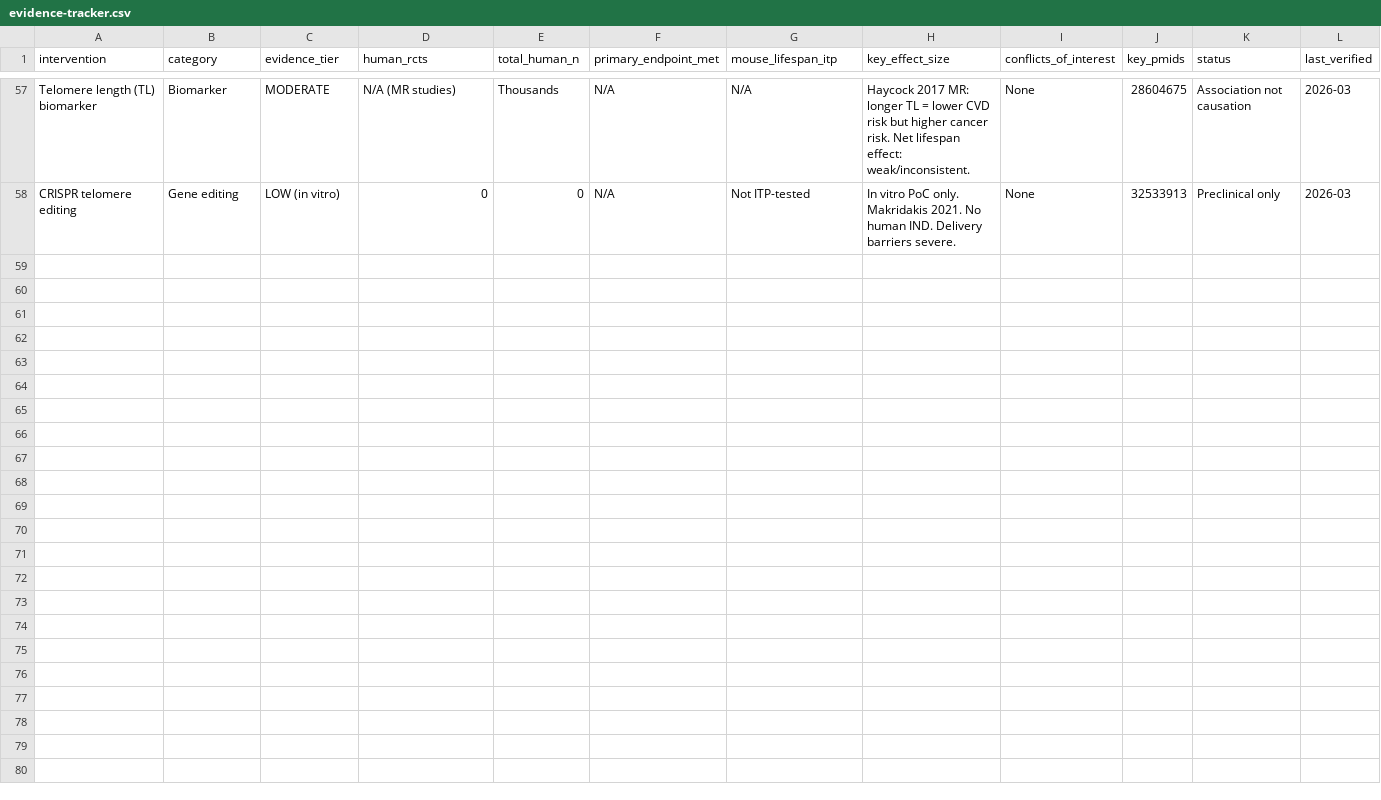
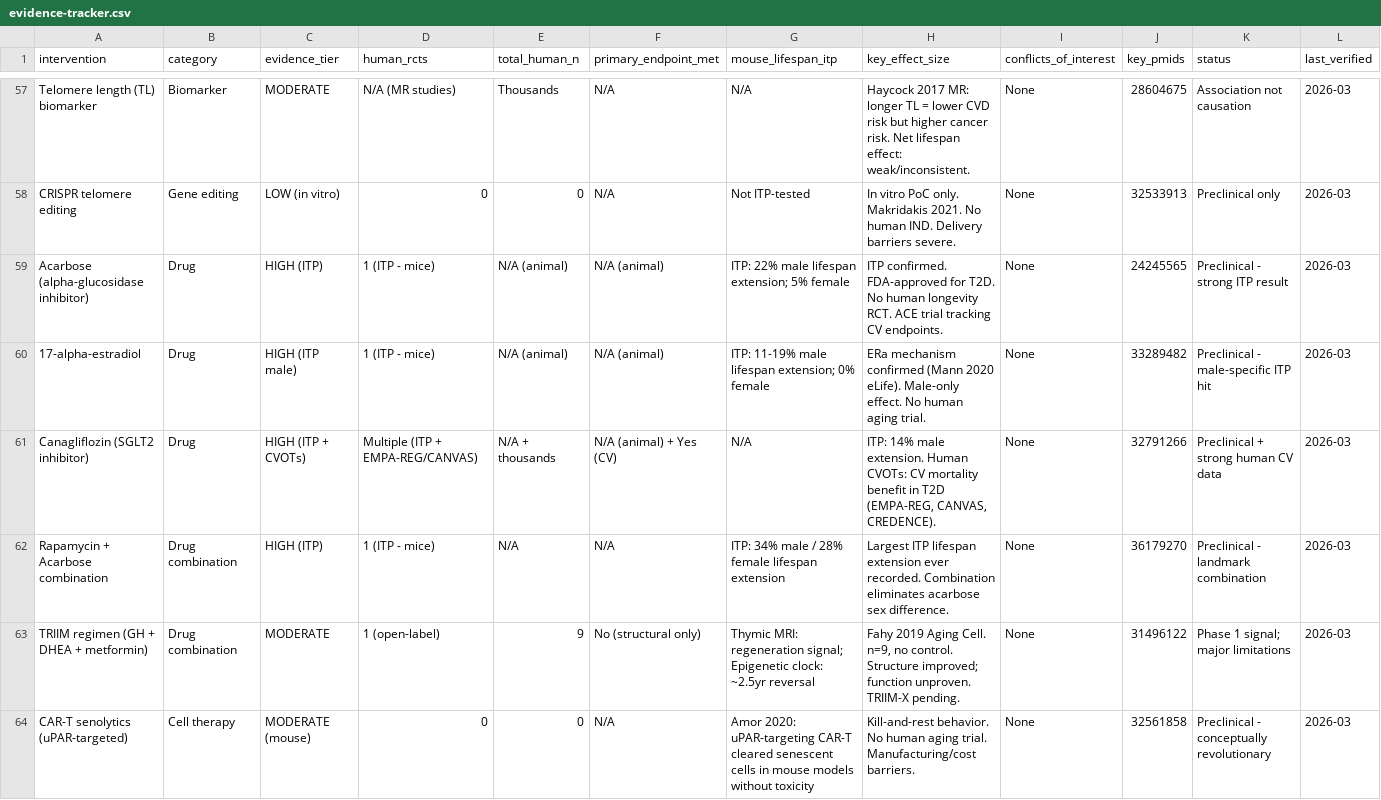
Before and after one commit to abishop1990/preventing-aging, a CSV file: data/evidence-tracker.csv, drawn as a sheet; only a part is shown, gaps mark what is left out; rows hold the shown columns only; the diff covers the shown part only; the diff names each change by its address in the sheet, - before the commit and + after, or states it on an @@ line.

Commit message:
Add Sections 29-32: ITP, thymic rejuvenation, ECM/AGEs, circadian, sex, social determinants
Section 29 — NIA ITP Comprehensive Review:
  - Full hits: rapamycin, acarbose (+22% male), 17α-estradiol (+19% male-only), canagliflozin,
    NDGA, glycine, rapamycin+acarbose combo (+34% male — largest ITP extension ever)
  - Full failures: resveratrol, metformin (null!), green tea, curcumin, fish oil, aspirin, CoQ10
  - Key lesson: sex-specific effects, timing matters, combination synergy

Section 30 — Thymic Rejuvenation and Immunosenescence:
  - TRIIM trial (Fahy 2019, PMID 31496122): n=9, ~2.5yr epigenetic reversal, structure not function
  - FOXN1 as master thymic regulator; IL-7 therapy limitations; CAR-T senolytics (Amor 2020, uPAR)
  - CMV immunosenescence contribution; realistic translation timeline

Section 31 — ECM/AGEs and Urolithin A:
  - Glucosepane as dominant human cross-link; Spiegel lab glucosepane-breaker progress
  - ALT-711 failure; aminoguanidine abandoned; the therapeutic vacuum in ECM aging
  - ATLAS trial (PMID 35584623): UA muscle benefit; MitoImmune: T cell rejuvenation signal
  - Converter vs. non-converter problem; CLARITY cognitive trial pending

Section 32 — Circadian, Sex Differences, Social Determinants:
  - BMAL1 KO: premature aging proof (PMID 16987223); clock-NAD+-SIRT1 feedback loop
  - Shift work IARC Group 2A; social jetlag and metabolic risk
  - HRT timing hypothesis; WHI reanalysis; ELITE trial (PMID 26630990)
  - Holt-Lunstad meta-analyses: isolation HR 1.3–1.45, equivalent to 15 cigarettes/day
  - Social/purpose interventions — effect size rivals pharmaceuticals

evidence-tracker.csv: 57 → 68 interventions (11 new entries)
README updated: 32 sections, 68 interventions

```diff
--- a/data/evidence-tracker.csv
+++ b/data/evidence-tracker.csv
+row 59: Acarbose (alpha-glucosidase inhibitor) | Drug | HIGH (ITP) | 1 (ITP - mice) | N/A (animal) | N/A (animal) | ITP: 22% male lifespan extension; 5% female | ITP confirmed. FDA-approved for T2D. No human longevity RCT. ACE trial tracking CV endpoints. | None | 24245565 | Preclinical - strong ITP result | 2026-03
+row 60: 17-alpha-estradiol | Drug | HIGH (ITP male) | 1 (ITP - mice) | N/A (animal) | N/A (animal) | ITP: 11-19% male lifespan extension; 0% female | ERa mechanism confirmed (Mann 2020 eLife). Male-only effect. No human aging trial. | None | 33289482 | Preclinical - male-specific ITP hit | 2026-03
+row 61: Canagliflozin (SGLT2 inhibitor) | Drug | HIGH (ITP + CVOTs) | Multiple (ITP + EMPA-REG/CANVAS) | N/A + thousands | N/A (animal) + Yes (CV) | N/A | ITP: 14% male extension. Human CVOTs: CV mortality benefit in T2D (EMPA-REG, CANVAS, CREDENCE). | None | 32791266 | Preclinical + strong human CV data | 2026-03
+row 62: Rapamycin + Acarbose combination | Drug combination | HIGH (ITP) | 1 (ITP - mice) | N/A | N/A | ITP: 34% male / 28% female lifespan extension | Largest ITP lifespan extension ever recorded. Combination eliminates acarbose sex difference. | None | 36179270 | Preclinical - landmark combination | 2026-03
+row 63: TRIIM regimen (GH + DHEA + metformin) | Drug combination | MODERATE | 1 (open-label) | 9 | No (structural only) | Thymic MRI: regeneration signal; Epigenetic clock: ~2.5yr reversal | Fahy 2019 Aging Cell. n=9, no control. Structure improved; function unproven. TRIIM-X pending. | None | 31496122 | Phase 1 signal; major limitations | 2026-03
+row 64: CAR-T senolytics (uPAR-targeted) | Cell therapy | MODERATE (mouse) | 0 | 0 | N/A | Amor 2020: uPAR-targeting CAR-T cleared senescent cells in mouse models without toxicity | Kill-and-rest behavior. No human aging trial. Manufacturing/cost barriers. | None | 32561858 | Preclinical - conceptually revolutionary | 2026-03
```
Also changed, not shown: 5 added rows elsewhere in this file, 2 other files.
